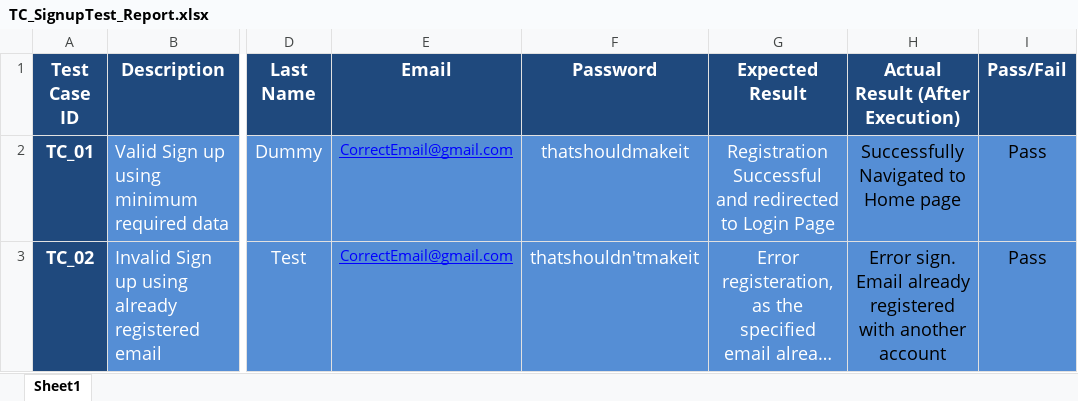
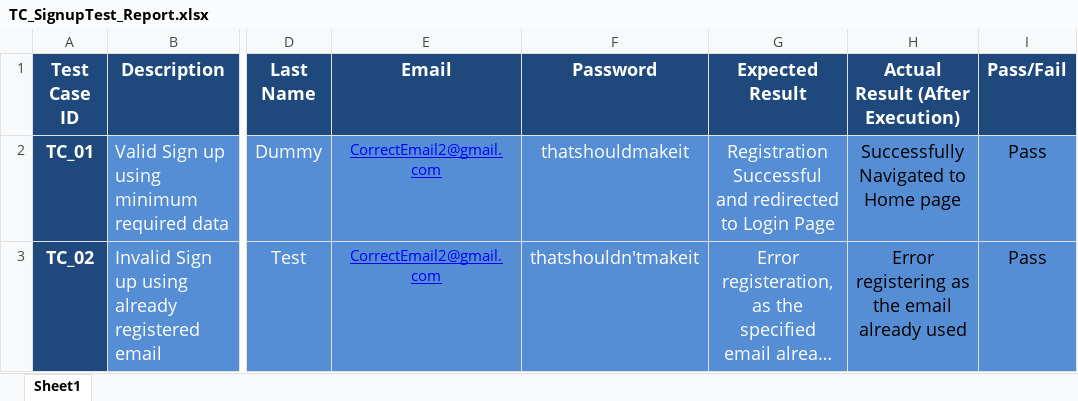
Before and after one commit to AhmedMagdy279/SW_Testing, an Excel workbook: NopCommerce/TestBase/TC_SignupTest_Report.xlsx, sheet Sheet1, drawn as a sheet; only a part is shown, gaps mark what is left out; long unchanged cells end in …; values as stored, in another font and other column widths than the file's, no borders; the diff names each change by its address in the sheet, - before the commit and + after, or states it on an @@ line.

```diff
--- a/NopCommerce/TestBase/TC_SignupTest_Report.xlsx (sheet Sheet1)
+++ b/NopCommerce/TestBase/TC_SignupTest_Report.xlsx (sheet Sheet1)
-E2:E3 (Email): CorrectEmail@gmail.com
+E2:E3 (Email): CorrectEmail2@gmail.com
-H3 (Actual Result (After Execution)): Error sign. Email already registered with another account
+H3 (Actual Result (After Execution)): Error registering as the email already used
```
Also changed, not shown: NopCommerce/TestBase/TC_AddToCartTest_Report.xlsx, NopCommerce/TestBase/TC_LoginTest_Report.xlsx, 17 other files.
